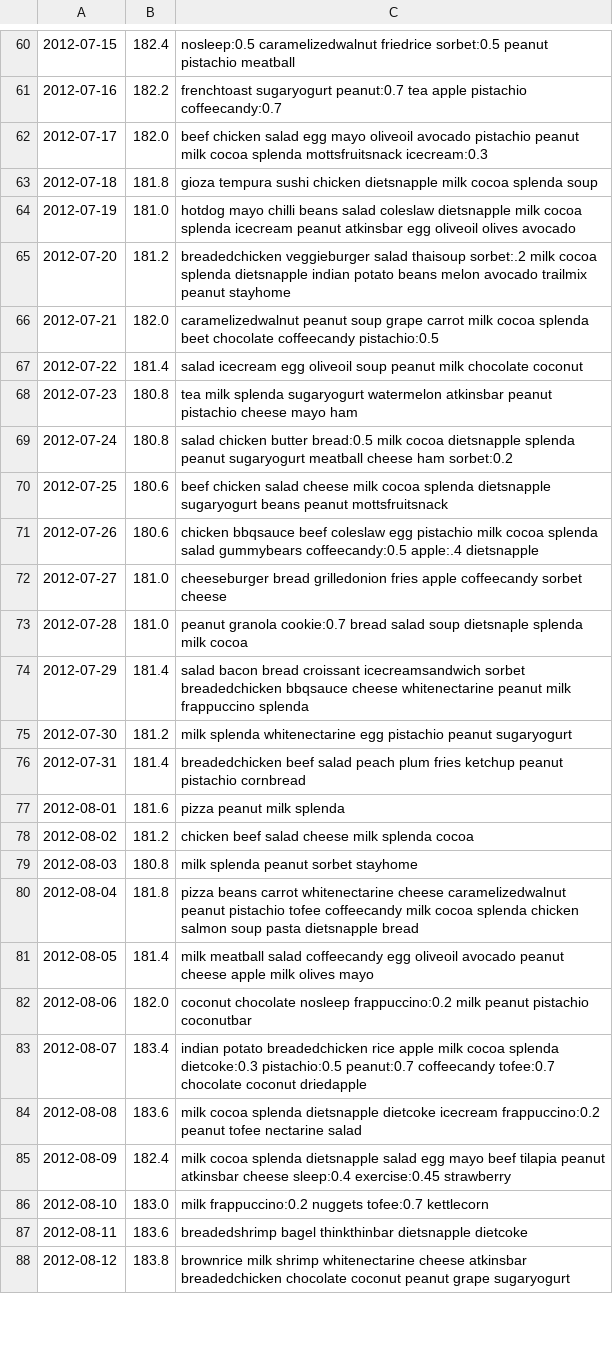
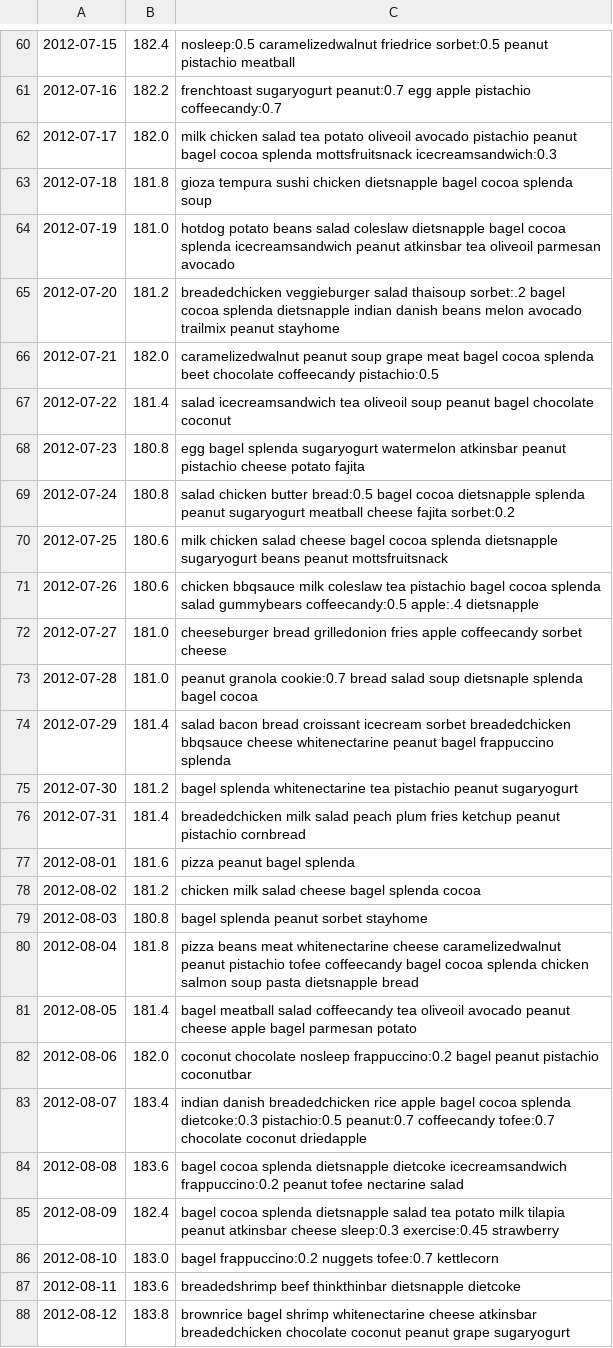
Before and after one commit to arielf/weight-loss, a CSV file: ariel.csv, drawn as a sheet; only a part is shown, gaps mark what is left out; the diff covers the shown part only; the diff names each change by its address in the sheet, - before the commit and + after, or states it on an @@ line.

```diff
--- a/ariel.csv
+++ b/ariel.csv
-C61: …sugaryogurt peanut:0.7 tea apple pistachio…
+C61: …sugaryogurt peanut:0.7 egg apple pistachio…
-C62: beef chicken salad egg mayo oliveoil avocado pistachio peanut milk cocoa splenda mottsfruitsnack icecream:0.3
+C62: milk chicken salad tea potato oliveoil avocado pistachio peanut bagel cocoa splenda mottsfruitsnack icecreamsandwich:0.3
-C63: …chicken dietsnapple milk cocoa splenda…
+C63: …chicken dietsnapple bagel cocoa splenda…
-C64: hotdog mayo chilli beans salad coleslaw dietsnapple milk cocoa splenda icecream peanut atkinsbar egg oliveoil olives avocado
+C64: hotdog potato beans salad coleslaw dietsnapple bagel cocoa splenda icecreamsandwich peanut atkinsbar tea oliveoil parmesan avocado
-C65: …thaisoup sorbet:.2 milk cocoa splenda dietsnapple indian potato beans melon…
+C65: …thaisoup sorbet:.2 bagel cocoa splenda dietsnapple indian danish beans melon…
-C66: …soup grape carrot milk cocoa splenda…
+C66: …soup grape meat bagel cocoa splenda…
-C67: salad icecream egg oliveoil soup peanut milk chocolate coconut
+C67: salad icecreamsandwich tea oliveoil soup peanut bagel chocolate coconut
-C68: tea milk splenda sugaryogurt watermelon atkinsbar peanut pistachio cheese mayo ham
+C68: egg bagel splenda sugaryogurt watermelon atkinsbar peanut pistachio cheese potato fajita
-C69: …butter bread:0.5 milk cocoa dietsnapple splenda peanut sugaryogurt meatball cheese ham sorbet:0.2
+C69: …butter bread:0.5 bagel cocoa dietsnapple splenda peanut sugaryogurt meatball cheese fajita sorbet:0.2
-C70: beef chicken salad cheese milk cocoa splenda…
+C70: milk chicken salad cheese bagel cocoa splenda…
-C71: chicken bbqsauce beef coleslaw egg pistachio milk cocoa splenda…
+C71: chicken bbqsauce milk coleslaw tea pistachio bagel cocoa splenda…
-C73: …dietsnaple splenda milk cocoa
+C73: …dietsnaple splenda bagel cocoa
-C74: …bread croissant icecreamsandwich sorbet breadedchicken bbqsauce cheese whitenectarine peanut milk frappuccino splenda
+C74: …bread croissant icecream sorbet breadedchicken bbqsauce cheese whitenectarine peanut bagel frappuccino splenda
-C75: milk splenda whitenectarine egg pistachio peanut…
+C75: bagel splenda whitenectarine tea pistachio peanut…
-C76: breadedchicken beef salad peach…
+C76: breadedchicken milk salad peach…
-C77: pizza peanut milk splenda
+C77: pizza peanut bagel splenda
-C78: chicken beef salad cheese milk splenda cocoa
+C78: chicken milk salad cheese bagel splenda cocoa
-C79: milk splenda peanut sorbet stayhome
+C79: bagel splenda peanut sorbet stayhome
-C80: pizza beans carrot whitenectarine cheese caramelizedwalnut peanut pistachio tofee coffeecandy milk cocoa splenda…
+C80: pizza beans meat whitenectarine cheese caramelizedwalnut peanut pistachio tofee coffeecandy bagel cocoa splenda…
-C81: milk meatball salad coffeecandy egg oliveoil avocado peanut cheese apple milk olives mayo
+C81: bagel meatball salad coffeecandy tea oliveoil avocado peanut cheese apple bagel parmesan potato
-C82: …nosleep frappuccino:0.2 milk peanut pistachio…
+C82: …nosleep frappuccino:0.2 bagel peanut pistachio…
-C83: indian potato breadedchicken rice apple milk cocoa splenda…
+C83: indian danish breadedchicken rice apple bagel cocoa splenda…
-C84: milk cocoa splenda dietsnapple dietcoke icecream frappuccino:0.2 peanut…
+C84: bagel cocoa splenda dietsnapple dietcoke icecreamsandwich frappuccino:0.2 peanut…
-C85: milk cocoa splenda dietsnapple salad egg mayo beef tilapia peanut atkinsbar cheese sleep:0.4 exercise:0.45 strawberry
+C85: bagel cocoa splenda dietsnapple salad tea potato milk tilapia peanut atkinsbar cheese sleep:0.3 exercise:0.45 strawberry
-C86: milk frappuccino:0.2 nuggets…
+C86: bagel frappuccino:0.2 nuggets…
-C87: breadedshrimp bagel thinkthinbar dietsnapple…
+C87: breadedshrimp beef thinkthinbar dietsnapple…
-C88: brownrice milk shrimp whitenectarine…
+C88: brownrice bagel shrimp whitenectarine…
```
Also changed, not shown: 61 edited cells elsewhere in this file, 1 other file.
